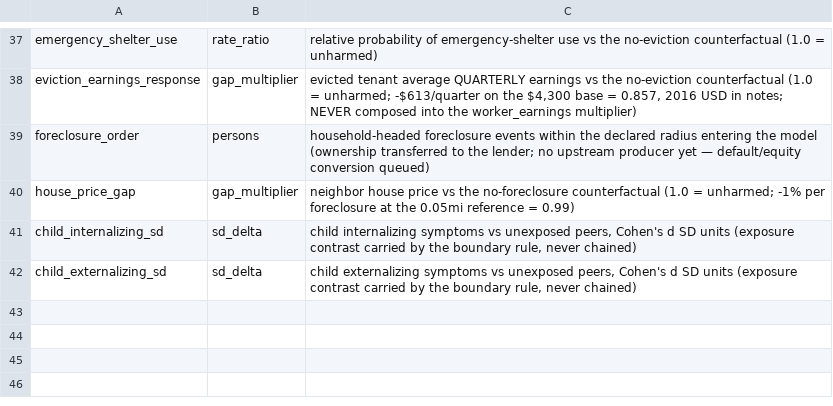
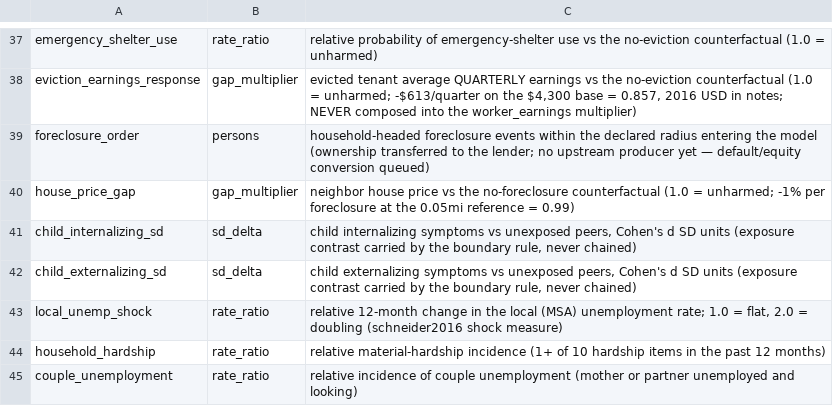
Before and after one commit to xh1b/downstream, a CSV file: params/nodes.csv, drawn as a sheet; only a part is shown, gaps mark what is left out; the diff names each change by its address in the sheet, - before the commit and + after, or states it on an @@ line.

Commit message:
v1.24: queue #22 landed — recessions -> IPV (schneider2016)
- Three rows onto household_ipv (EXACT-results):
  local_unemp_shock->household_ipv 1.58 [1.49, 1.58] per UR doubling
  (Table 3 logit .454*, LDV .401*, FE .406* — band = exp() spec range,
  point = Model 1 headline spec; authors' predictions 10%->12% at +50%,
  10%->14% at doubling recorded beside);
  household_hardship->household_ipv 2.14 [1.61, 2.68] (Model 1
  prevalence 15% vs 7%; +/-25% declared rounding band — Table 1
  coefficients scrambled by text extraction, recorded beside, NOT
  band edges);
  couple_unemployment->household_ipv 1.30 [1.04, 1.63] (13% vs 10%;
  logit .404**, FE magnitude unchanged).
- LEVEL-NULL discipline: the UR LEVEL is null on all three outcomes —
  only the 12-month CHANGE moves abuse; violent-only null for both
  unemployment measures; hardship->violent carries the authors'
  reverse-causality flag.
- New nodes: local_unemp_shock, household_hardship,
  couple_unemployment (rate_ratio); new boundary composition rule
  (RATE_RATIO, RATE_RATIO) = 'rate' (per-unit shock multiplier,
  raphael-style).
- PARALLEL stream: all three rows boundary-applied, never chained.
- 298 tests green (test_extraction_v124.py, 10 traps); audit 0 errors.

```diff
--- a/params/nodes.csv
+++ b/params/nodes.csv
+row 43: local_unemp_shock | rate_ratio | relative 12-month change in the local (MSA) unemployment rate; 1.0 = flat, 2.0 = doubling (schneider2016 shock measure)
+row 44: household_hardship | rate_ratio | relative material-hardship incidence (1+ of 10 hardship items in the past 12 months)
+row 45: couple_unemployment | rate_ratio | relative incidence of couple unemployment (mother or partner unemployed and looking)
```
Also changed, not shown: params/parameters.csv, 21 other files.
